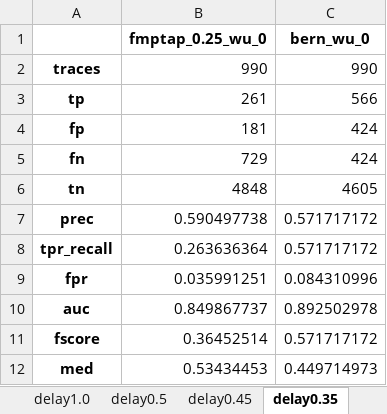
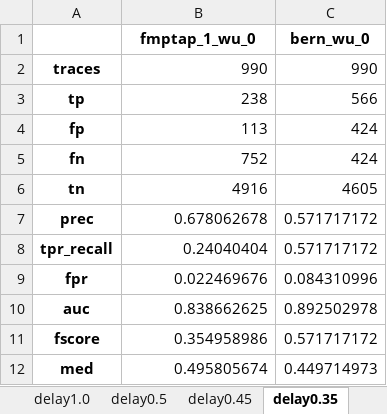
Before and after one commit to tok2000/UIStreamSegmentation, an Excel workbook: bernard/experiment/results/results_complete/lcpap_res_varco.xlsx, sheet delay0.35, drawn as a sheet; values as stored, in another font and other column widths than the file's, no borders; the diff names each change by its address in the sheet, - before the commit and + after, or states it on an @@ line.

```diff
--- a/bernard/experiment/results/results_complete/lcpap_res_varco.xlsx (sheet delay0.35)
+++ b/bernard/experiment/results/results_complete/lcpap_res_varco.xlsx (sheet delay0.35)
-B1: fmptap_0.25_wu_0
+B1: fmptap_1_wu_0
-B3 (fmptap_1_wu_0): 261
+B3 (fmptap_1_wu_0): 238
-B4 (fmptap_1_wu_0): 181
+B4 (fmptap_1_wu_0): 113
-B5 (fmptap_1_wu_0): 729
+B5 (fmptap_1_wu_0): 752
-B6 (fmptap_1_wu_0): 4848
+B6 (fmptap_1_wu_0): 4916
-B7 (fmptap_1_wu_0): 0.590497738
+B7 (fmptap_1_wu_0): 0.678062678
-B8 (fmptap_1_wu_0): 0.263636364
+B8 (fmptap_1_wu_0): 0.24040404
-B9 (fmptap_1_wu_0): 0.035991251
+B9 (fmptap_1_wu_0): 0.022469676
-B10 (fmptap_1_wu_0): 0.849867737
+B10 (fmptap_1_wu_0): 0.838662625
-B11 (fmptap_1_wu_0): 0.36452514
+B11 (fmptap_1_wu_0): 0.354958986
-B12 (fmptap_1_wu_0): 0.53434453
+B12 (fmptap_1_wu_0): 0.495805674
```
Also changed, not shown: sheet student, sheet delay0.45, sheet delay0.5, sheet delay1.0, sheet reimb, sheet real, formulas that keep their value, bernard/experiment/results/results_complete/lcpap_res_stdev.xlsx, bernard/experiment/results/results_complete/tap_res_quant_0.95.xlsx, 20 other files.
